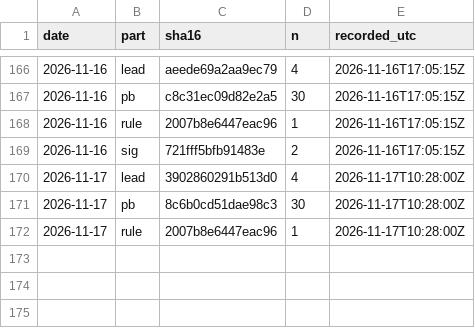
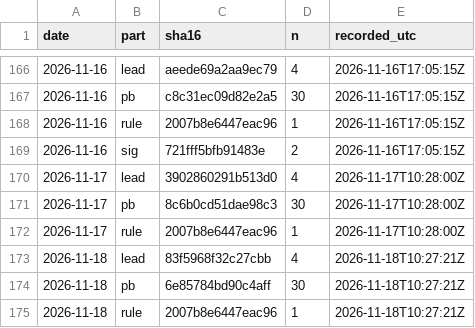
Before and after one commit to xin7355-collab/StockAI-DB, a TSV file: pick_ledger.tsv, drawn as a sheet; only a part is shown, gaps mark what is left out.

Commit message:
🔏 推薦紀錄存證 2026-11-18

```diff
--- a/pick_ledger.tsv
+++ b/pick_ledger.tsv
@@ -172 +172,4 @@ date	part	sha16	n	recorded_utc
 2026-11-17	rule	2007b8e6447eac96	1	2026-11-17T10:28:00Z
+2026-11-18	lead	83f5968f32c27cbb	4	2026-11-18T10:27:21Z
+2026-11-18	pb	6e85784bd90c4aff	30	2026-11-18T10:27:21Z
+2026-11-18	rule	2007b8e6447eac96	1	2026-11-18T10:27:21Z
```
